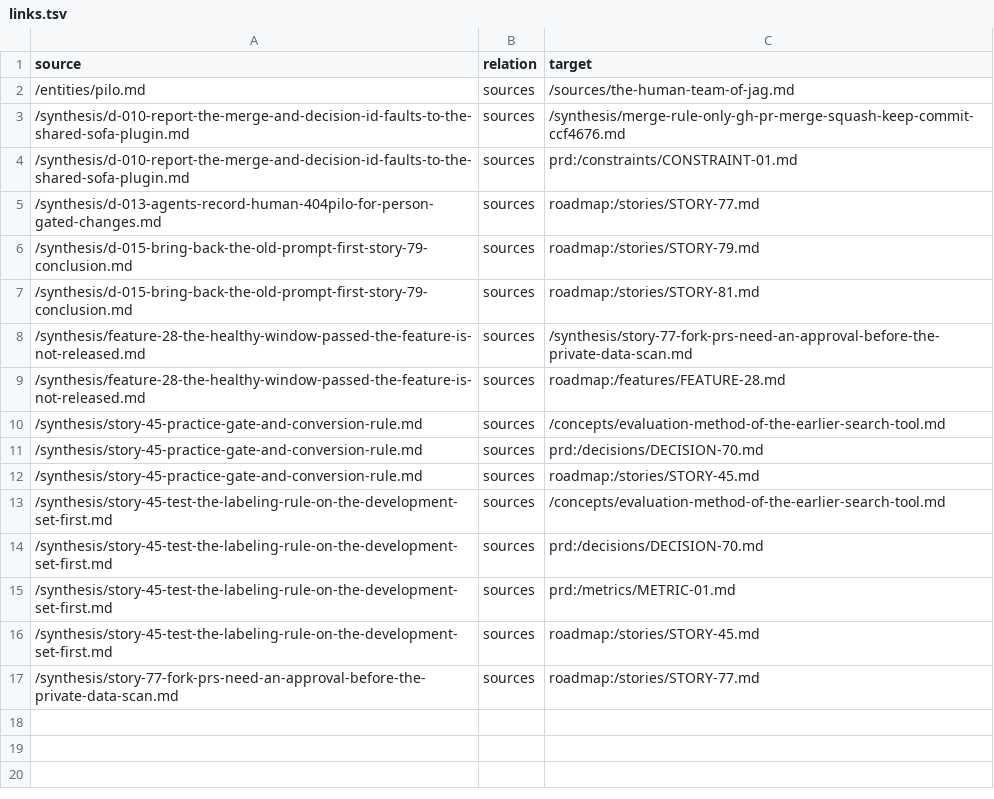
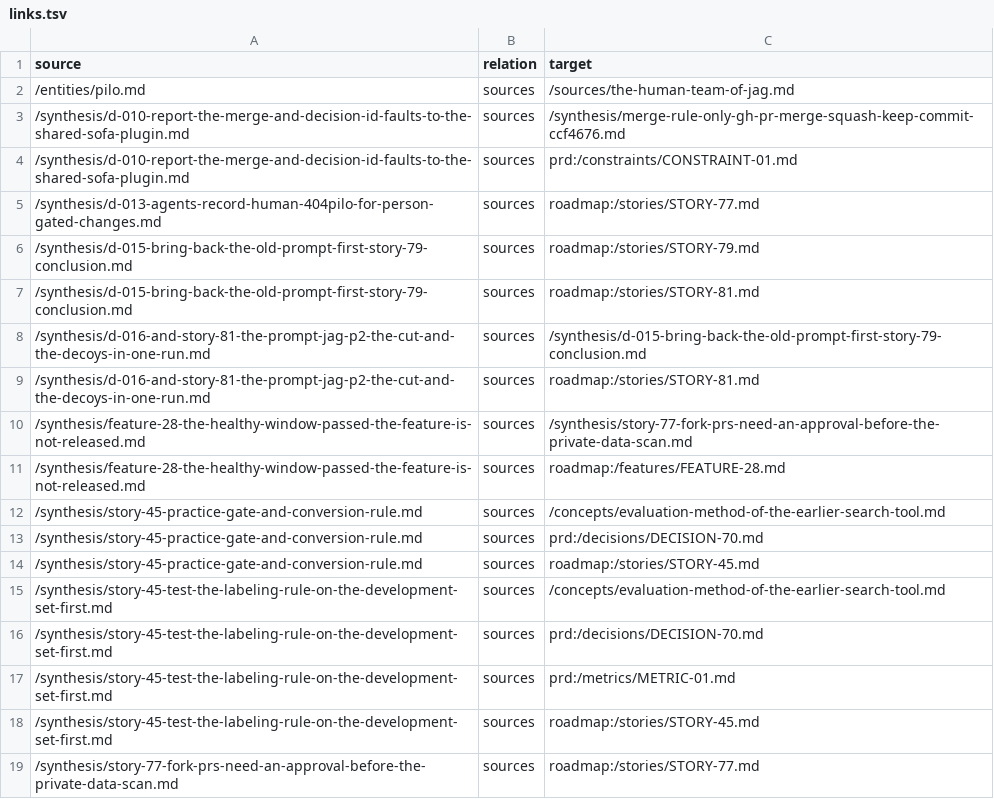
Before and after one commit to ai-ready-future/jag, a TSV file: docs/wiki/bundle/links.tsv, drawn as a sheet; the diff names each change by its address in the sheet, - before the commit and + after, or states it on an @@ line.

```diff
--- a/docs/wiki/bundle/links.tsv
+++ b/docs/wiki/bundle/links.tsv
+row 8: /synthesis/d-016-and-story-81-the-prompt-jag-p2-the-cut-and-the-decoys-in-one-run.md | sources | /synthesis/d-015-bring-back-the-old-prompt-first-story-79-conclusion.md
+row 9: /synthesis/d-016-and-story-81-the-prompt-jag-p2-the-cut-and-the-decoys-in-one-run.md | sources | roadmap:/stories/STORY-81.md
```
Also changed, not shown: 4 other files.
